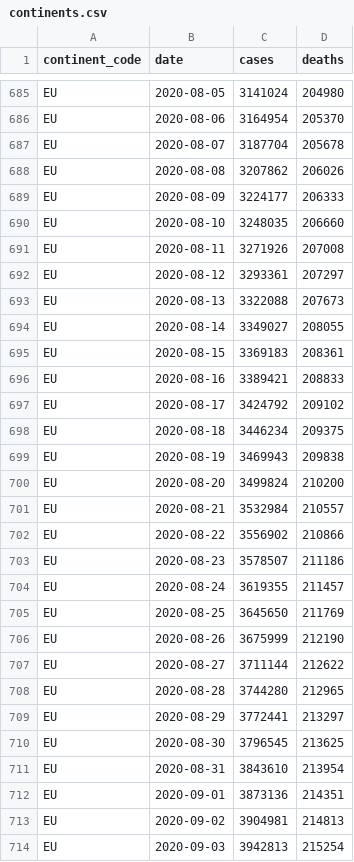
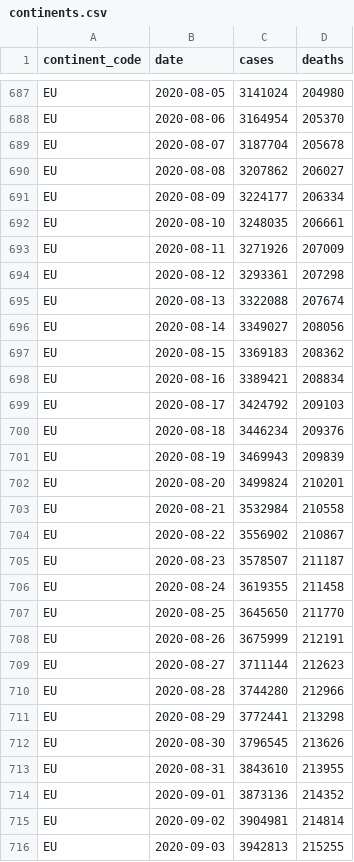
Before and after one commit to covid-open-data/xform-casecount-ecdc, a CSV file: output/continents.csv, drawn as a sheet; only a part is shown, gaps mark what is left out; the diff covers the shown part only.

```diff
--- a/output/continents.csv
+++ b/output/continents.csv
@@ -687,28 +689,28 @@ EU,2020-08-06,3164954,205370
 EU,2020-08-07,3187704,205678
-EU,2020-08-08,3207862,206026
-EU,2020-08-09,3224177,206333
-EU,2020-08-10,3248035,206660
-EU,2020-08-11,3271926,207008
-EU,2020-08-12,3293361,207297
-EU,2020-08-13,3322088,207673
-EU,2020-08-14,3349027,208055
-EU,2020-08-15,3369183,208361
-EU,2020-08-16,3389421,208833
-EU,2020-08-17,3424792,209102
-EU,2020-08-18,3446234,209375
-EU,2020-08-19,3469943,209838
-EU,2020-08-20,3499824,210200
-EU,2020-08-21,3532984,210557
-EU,2020-08-22,3556902,210866
-EU,2020-08-23,3578507,211186
-EU,2020-08-24,3619355,211457
-EU,2020-08-25,3645650,211769
-EU,2020-08-26,3675999,212190
-EU,2020-08-27,3711144,212622
-EU,2020-08-28,3744280,212965
-EU,2020-08-29,3772441,213297
-EU,2020-08-30,3796545,213625
-EU,2020-08-31,3843610,213954
-EU,2020-09-01,3873136,214351
-EU,2020-09-02,3904981,214813
-EU,2020-09-03,3942813,215254
+EU,2020-08-08,3207862,206027
+EU,2020-08-09,3224177,206334
+EU,2020-08-10,3248035,206661
+EU,2020-08-11,3271926,207009
+EU,2020-08-12,3293361,207298
+EU,2020-08-13,3322088,207674
+EU,2020-08-14,3349027,208056
+EU,2020-08-15,3369183,208362
+EU,2020-08-16,3389421,208834
+EU,2020-08-17,3424792,209103
+EU,2020-08-18,3446234,209376
+EU,2020-08-19,3469943,209839
+EU,2020-08-20,3499824,210201
+EU,2020-08-21,3532984,210558
+EU,2020-08-22,3556902,210867
+EU,2020-08-23,3578507,211187
+EU,2020-08-24,3619355,211458
+EU,2020-08-25,3645650,211770
+EU,2020-08-26,3675999,212191
+EU,2020-08-27,3711144,212623
+EU,2020-08-28,3744280,212966
+EU,2020-08-29,3772441,213298
+EU,2020-08-30,3796545,213626
+EU,2020-08-31,3843610,213955
+EU,2020-09-01,3873136,214352
+EU,2020-09-02,3904981,214814
+EU,2020-09-03,3942813,215255
```
Also changed, not shown: 6 added rows and 35 edited cells elsewhere in this file, output/admin0/all.csv, output/global.csv, 1 other file.
